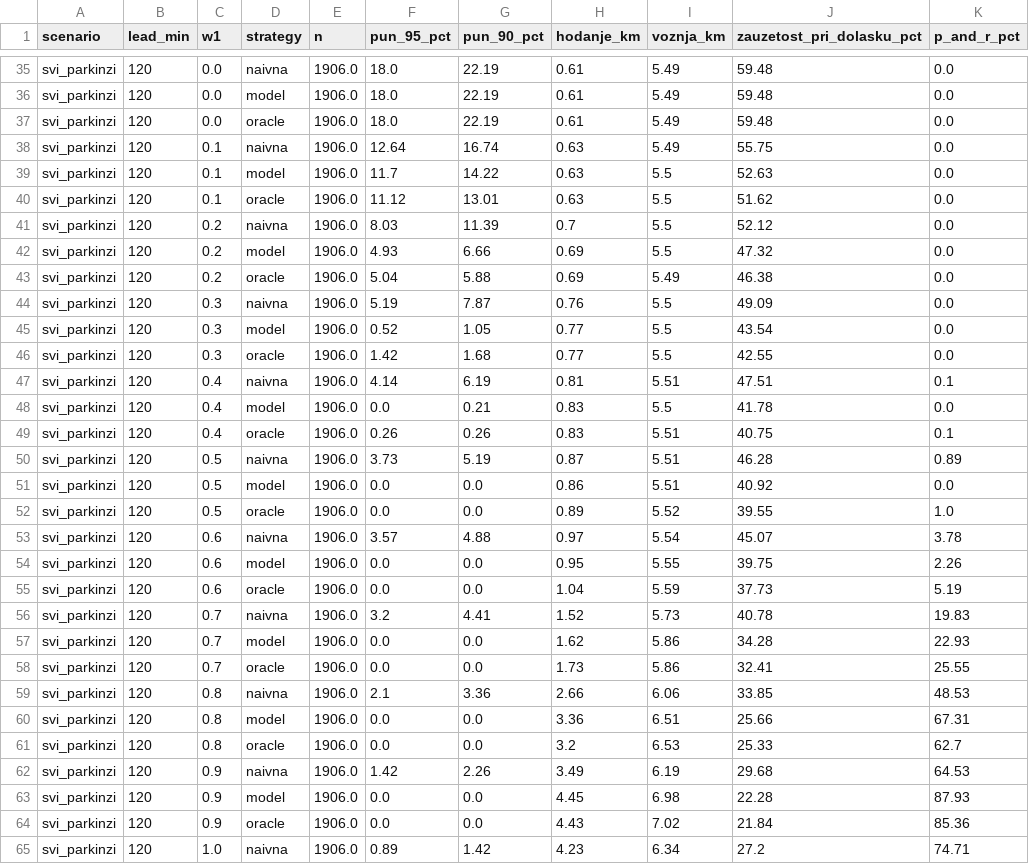
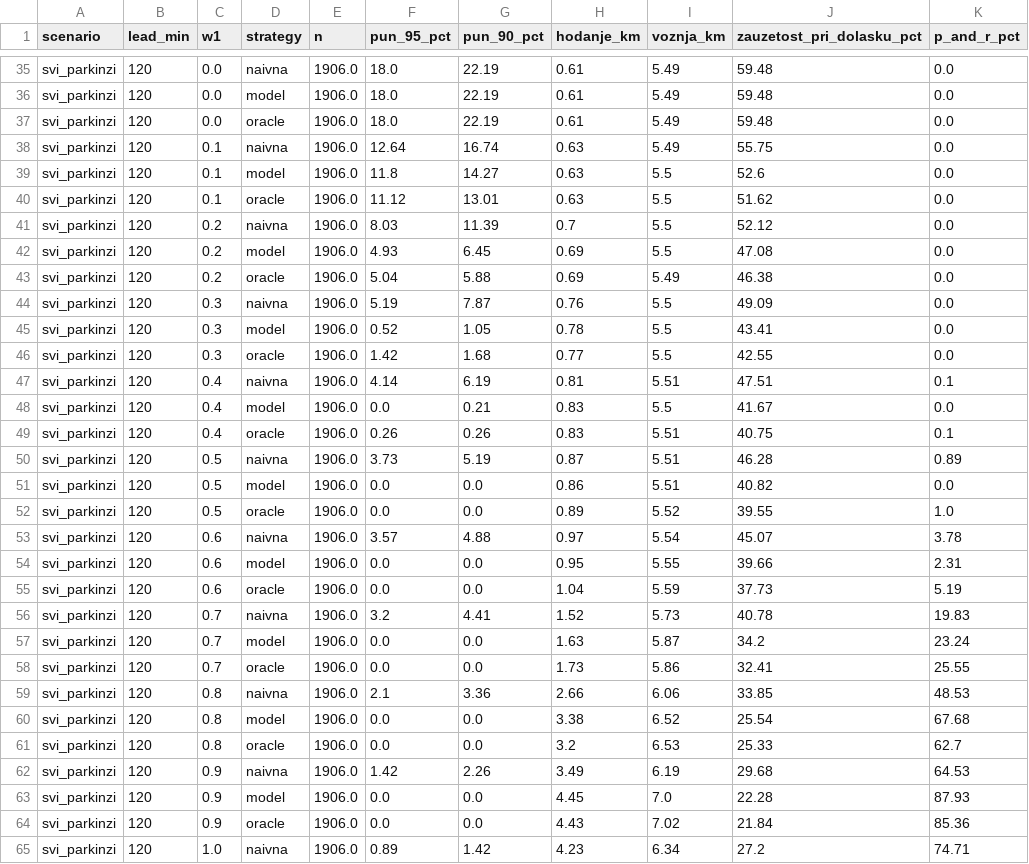
Before and after one commit to PetarMancic/SmartParking, a CSV file: ml/output/eval_recommender_osetljivost.csv, drawn as a sheet; only a part is shown, gaps mark what is left out; the diff covers the shown part only.

```diff
--- a/ml/output/eval_recommender_osetljivost.csv
+++ b/ml/output/eval_recommender_osetljivost.csv
@@ -38,27 +38,27 @@ svi_parkinzi,120,0.0,oracle,1906.0,18.0,22.19,0.61,5.49,59.48,0.0
 svi_parkinzi,120,0.1,naivna,1906.0,12.64,16.74,0.63,5.49,55.75,0.0
-svi_parkinzi,120,0.1,model,1906.0,11.7,14.22,0.63,5.5,52.63,0.0
+svi_parkinzi,120,0.1,model,1906.0,11.8,14.27,0.63,5.5,52.6,0.0
 svi_parkinzi,120,0.1,oracle,1906.0,11.12,13.01,0.63,5.5,51.62,0.0
 svi_parkinzi,120,0.2,naivna,1906.0,8.03,11.39,0.7,5.5,52.12,0.0
-svi_parkinzi,120,0.2,model,1906.0,4.93,6.66,0.69,5.5,47.32,0.0
+svi_parkinzi,120,0.2,model,1906.0,4.93,6.45,0.69,5.5,47.08,0.0
 svi_parkinzi,120,0.2,oracle,1906.0,5.04,5.88,0.69,5.49,46.38,0.0
 svi_parkinzi,120,0.3,naivna,1906.0,5.19,7.87,0.76,5.5,49.09,0.0
-svi_parkinzi,120,0.3,model,1906.0,0.52,1.05,0.77,5.5,43.54,0.0
+svi_parkinzi,120,0.3,model,1906.0,0.52,1.05,0.78,5.5,43.41,0.0
 svi_parkinzi,120,0.3,oracle,1906.0,1.42,1.68,0.77,5.5,42.55,0.0
 svi_parkinzi,120,0.4,naivna,1906.0,4.14,6.19,0.81,5.51,47.51,0.1
-svi_parkinzi,120,0.4,model,1906.0,0.0,0.21,0.83,5.5,41.78,0.0
+svi_parkinzi,120,0.4,model,1906.0,0.0,0.21,0.83,5.5,41.67,0.0
 svi_parkinzi,120,0.4,oracle,1906.0,0.26,0.26,0.83,5.51,40.75,0.1
 svi_parkinzi,120,0.5,naivna,1906.0,3.73,5.19,0.87,5.51,46.28,0.89
-svi_parkinzi,120,0.5,model,1906.0,0.0,0.0,0.86,5.51,40.92,0.0
+svi_parkinzi,120,0.5,model,1906.0,0.0,0.0,0.86,5.51,40.82,0.0
 svi_parkinzi,120,0.5,oracle,1906.0,0.0,0.0,0.89,5.52,39.55,1.0
 svi_parkinzi,120,0.6,naivna,1906.0,3.57,4.88,0.97,5.54,45.07,3.78
-svi_parkinzi,120,0.6,model,1906.0,0.0,0.0,0.95,5.55,39.75,2.26
+svi_parkinzi,120,0.6,model,1906.0,0.0,0.0,0.95,5.55,39.66,2.31
 svi_parkinzi,120,0.6,oracle,1906.0,0.0,0.0,1.04,5.59,37.73,5.19
 svi_parkinzi,120,0.7,naivna,1906.0,3.2,4.41,1.52,5.73,40.78,19.83
-svi_parkinzi,120,0.7,model,1906.0,0.0,0.0,1.62,5.86,34.28,22.93
+svi_parkinzi,120,0.7,model,1906.0,0.0,0.0,1.63,5.87,34.2,23.24
 svi_parkinzi,120,0.7,oracle,1906.0,0.0,0.0,1.73,5.86,32.41,25.55
 svi_parkinzi,120,0.8,naivna,1906.0,2.1,3.36,2.66,6.06,33.85,48.53
-svi_parkinzi,120,0.8,model,1906.0,0.0,0.0,3.36,6.51,25.66,67.31
+svi_parkinzi,120,0.8,model,1906.0,0.0,0.0,3.38,6.52,25.54,67.68
 svi_parkinzi,120,0.8,oracle,1906.0,0.0,0.0,3.2,6.53,25.33,62.7
 svi_parkinzi,120,0.9,naivna,1906.0,1.42,2.26,3.49,6.19,29.68,64.53
-svi_parkinzi,120,0.9,model,1906.0,0.0,0.0,4.45,6.98,22.28,87.93
+svi_parkinzi,120,0.9,model,1906.0,0.0,0.0,4.45,7.0,22.28,87.93
 svi_parkinzi,120,0.9,oracle,1906.0,0.0,0.0,4.43,7.02,21.84,85.36
```
Also changed, not shown: 63 edited cells elsewhere in this file, ml/output/eval_recommender_strategije.csv, ml/output/eval_recommender_subota_vrhunac.csv, 19 other files.
